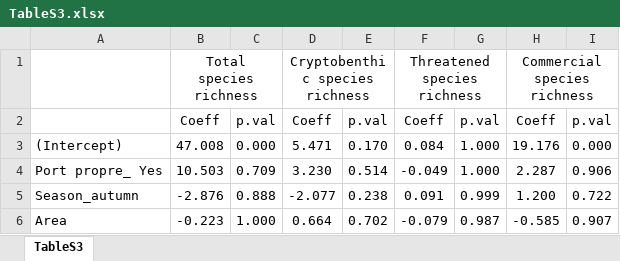
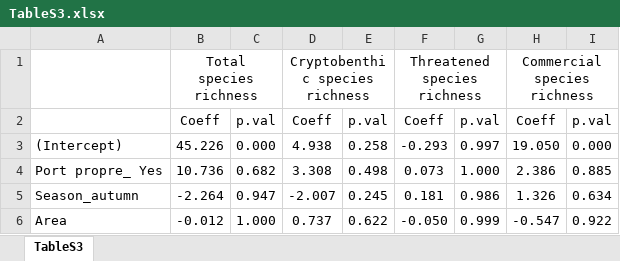
Before and after one commit to lmathon/Med_Port_eDNA, an Excel workbook: 01_Analyses_teleo/03_Outputs/TableS3.xlsx, sheet TableS3, drawn as a sheet; only a part is shown; values as stored, in another font and other column widths than the file's, no borders; the diff covers the shown part only; the diff names each change by its address in the sheet, - before the commit and + after, or states it on an @@ line.

Commit message:
update spaMM analyses and Fig3a
122 species

```diff
--- a/01_Analyses_teleo/03_Outputs/TableS3.xlsx (sheet TableS3)
+++ b/01_Analyses_teleo/03_Outputs/TableS3.xlsx (sheet TableS3)
-B3: 47.008
+B3: 45.226
-D3: 5.471
+D3: 4.938
-E3: 0.170
+E3: 0.258
-F3: 0.084
+F3: -0.293
-G3: 1.000
+G3: 0.997
-H3: 19.176
+H3: 19.050
-B4: 10.503
+B4: 10.736
-C4: 0.709
+C4: 0.682
-D4: 3.230
+D4: 3.308
-E4: 0.514
+E4: 0.498
-F4: -0.049
+F4: 0.073
-H4: 2.287
+H4: 2.386
-I4: 0.906
+I4: 0.885
-B5: -2.876
+B5: -2.264
-C5: 0.888
+C5: 0.947
-D5: -2.077
+D5: -2.007
-E5: 0.238
+E5: 0.245
-F5: 0.091
+F5: 0.181
-G5: 0.999
+G5: 0.986
-H5: 1.200
+H5: 1.326
-I5: 0.722
+I5: 0.634
-B6: -0.223
+B6: -0.012
-D6: 0.664
+D6: 0.737
-E6: 0.702
+E6: 0.622
-F6: -0.079
+F6: -0.050
-G6: 0.987
+G6: 0.999
-H6: -0.585
+H6: -0.547
-I6: 0.907
+I6: 0.922
```
Also changed, not shown: 16 edited cells elsewhere in this sheet, 9 other files.
